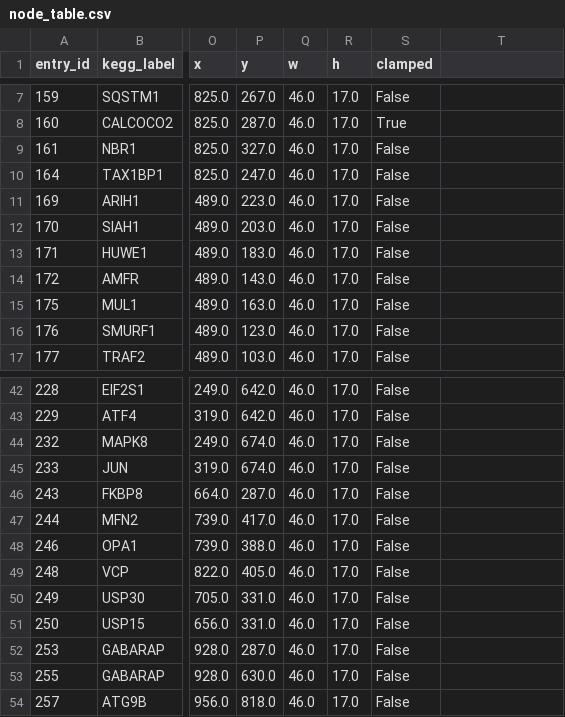
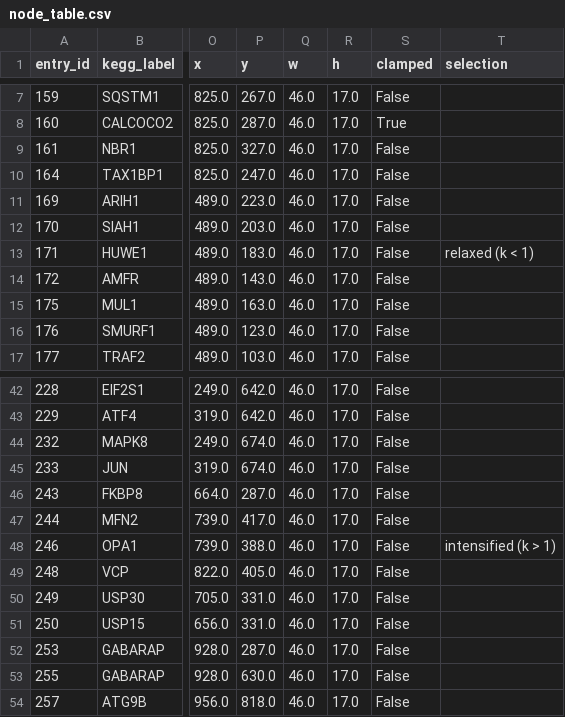
Before and after one commit to tanyalama/project_bat1k_longevity, a CSV file: analyses/dge/data/node_table.csv, drawn as a sheet; only a part is shown, gaps mark what is left out; the diff names each change by its address in the sheet, - before the commit and + after, or states it on an @@ line.

Commit message:
dge: v2.2 Fig S3 - RELAX selection tags (OPA1 k>1, HUWE1 k<1) and matching caption
- OPA1 tagged intensified (RELAX k = 48.56, LRT p = 0.0153); HUWE1 tagged relaxed (Supp Table 8)
- tagged boxes get a heavy outline + k>1 / k<1 badge; key gains two entries
- figures/FigS3_caption.md: legend text matched to the current figure
- node_table.csv gains a selection column; README documents tags

```diff
--- a/analyses/dge/data/node_table.csv
+++ b/analyses/dge/data/node_table.csv
-T1: (empty)
+T1: selection
-T13 (selection): (empty)
+T13 (selection): relaxed (k < 1)
-T48 (selection): (empty)
+T48 (selection): intensified (k > 1)
```
Also changed, not shown: 7 other files.
